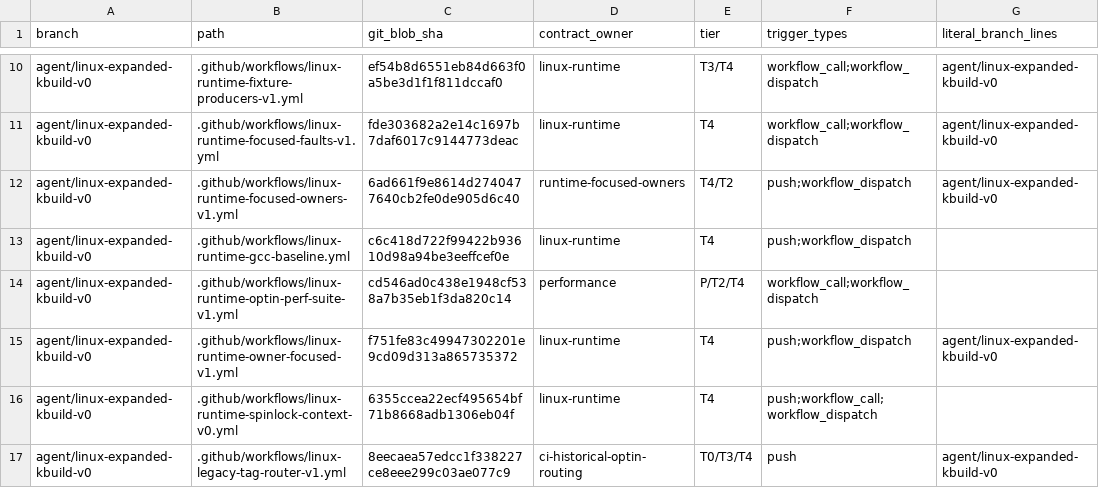
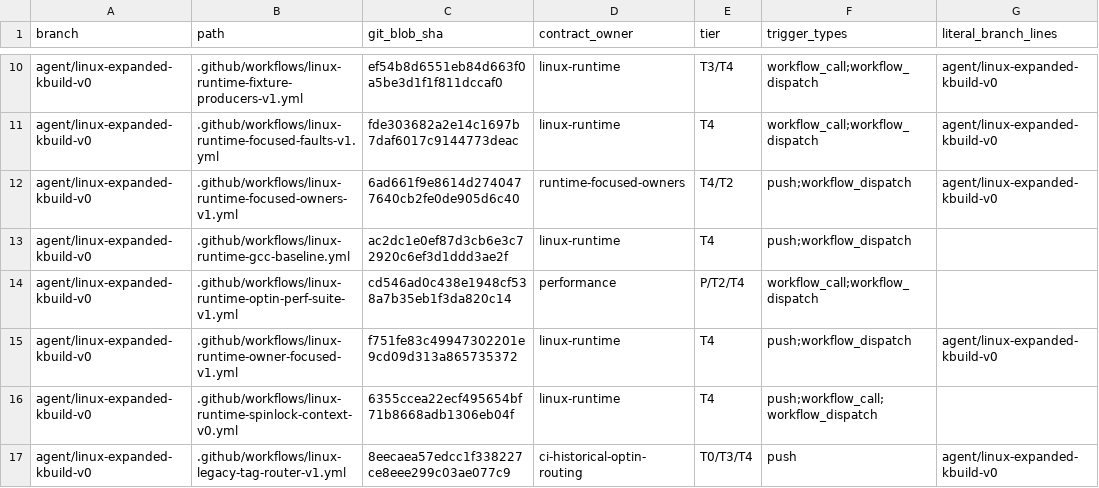
Before and after one commit to yituanxing/minic-toolchain, a TSV file: docs/ci/active-workflow-inventory-2026-10-09.tsv, drawn as a sheet; only a part is shown, gaps mark what is left out; the diff names each change by its address in the sheet, - before the commit and + after, or states it on an @@ line.

Commit message:
chore(ci): sync reviewed runtime workflow blob in source inventory
M0 #38718913978 fails solely on the old workflow SHA. Reviewed old c6c418d vs actual ac2dc1e: delta adds existing opt-in [linux-perf-2064-ab] producer route, baseline/candidate compiler provenance and timing artifact, without changing the established job IDs or ordinary runtime trigger behavior. Refresh just the existing inventory row; do not edit/add/remove workflows or loosen source-hash checks. Compiler sections-GC source was separately restored after focused regression.

```diff
--- a/docs/ci/active-workflow-inventory-2026-10-09.tsv
+++ b/docs/ci/active-workflow-inventory-2026-10-09.tsv
-C13 (git_blob_sha): c6c418d722f99422b93610d98a94be3eeffcef0e
+C13 (git_blob_sha): ac2dc1e0ef87d3cb6e3c72920c6ef3d1ddd3ae2f
```
